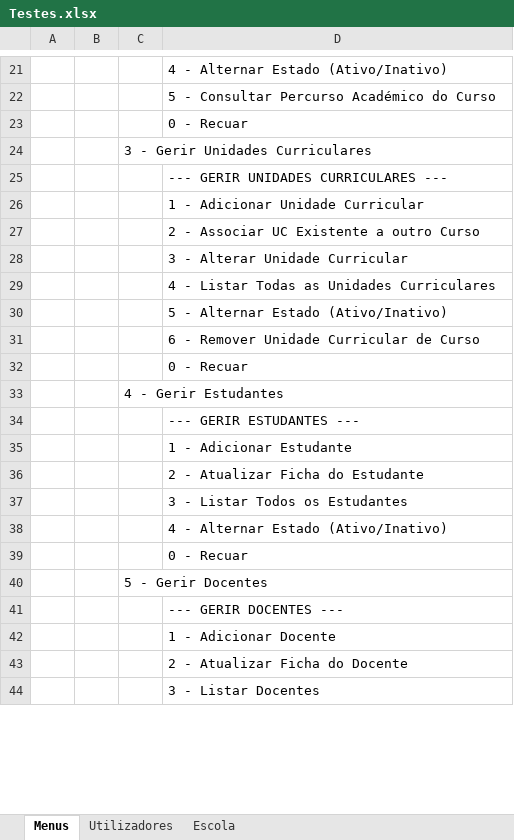
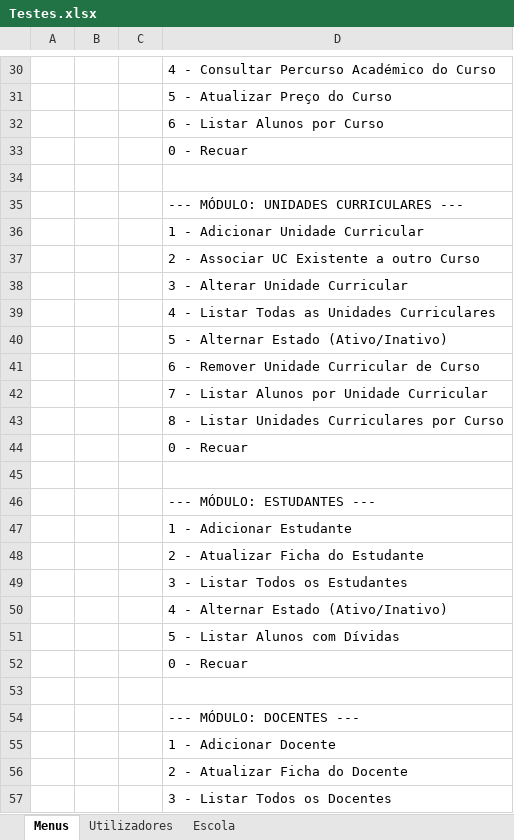
Before and after one commit to PedroMorgado1220492/TrabalhoTesteLP2, an Excel workbook: Testes.xlsx, sheet Menus, drawn as a sheet; only a part is shown, gaps mark what is left out; values as stored, in another font and other column widths than the file's, no borders; addresses are those after the commit; the diff covers the shown part only; the diff names each change by its address in the sheet, - before the commit and + after, or states it on an @@ line.

```diff
--- a/Testes.xlsx (sheet Menus)
+++ b/Testes.xlsx (sheet Menus)
-D30: 4 - Alternar Estado (Ativo/Inativo)
+D30: 4 - Consultar Percurso Académico do Curso
-D31: 5 - Consultar Percurso Académico do Curso
+D31: 5 - Atualizar Preço do Curso
+row 32:  |  |  | 6 - Listar Alunos por Curso
-C34: 3 - Gerir Unidades Curriculares
+C34: (empty)
-D35: --- GERIR UNIDADES CURRICULARES ---
+D35: --- MÓDULO: UNIDADES CURRICULARES ---
+row 42:  |  |  | 7 - Listar Alunos por Unidade Curricular
+row 43:  |  |  | 8 - Listar Unidades Curriculares por Curso
-C45: 4 - Gerir Estudantes
+C45: (empty)
-D46: --- GERIR ESTUDANTES ---
+D46: --- MÓDULO: ESTUDANTES ---
+row 51:  |  |  | 5 - Listar Alunos com Dívidas
-C53: 5 - Gerir Docentes
+C53: (empty)
-D54: --- GERIR DOCENTES ---
+D54: --- MÓDULO: DOCENTES ---
-D57: 3 - Listar Docentes
+D57: 3 - Listar Todos os Docentes
```
Also changed, not shown: 55 added rows, 9 removed rows, 2 moved rows, 11 edited cells and merged cells elsewhere in this sheet, sheet Escola, sheet Utilizadores, 53 other files.
